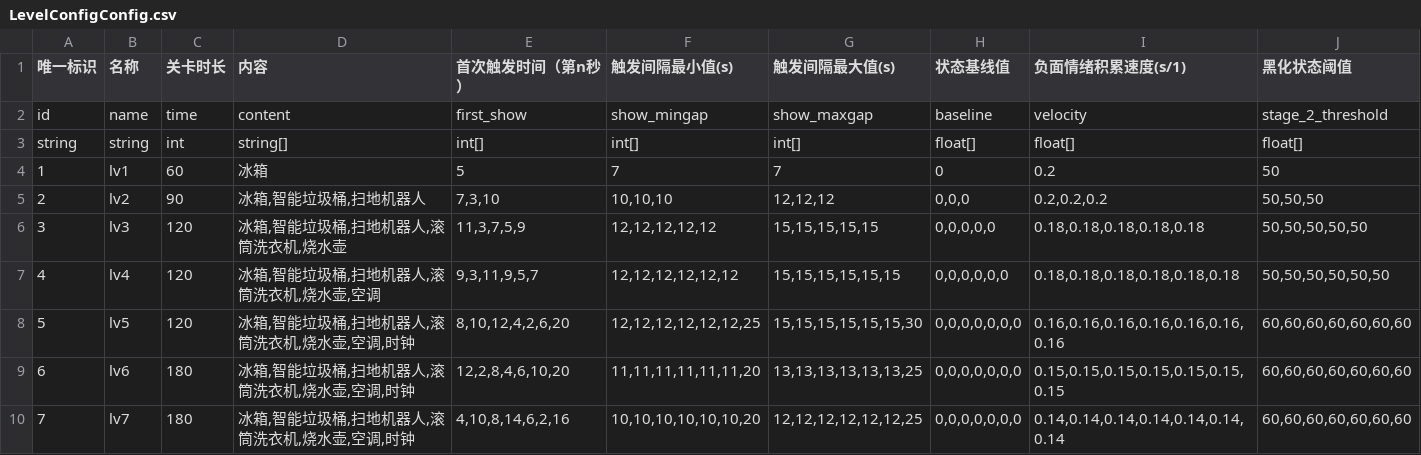
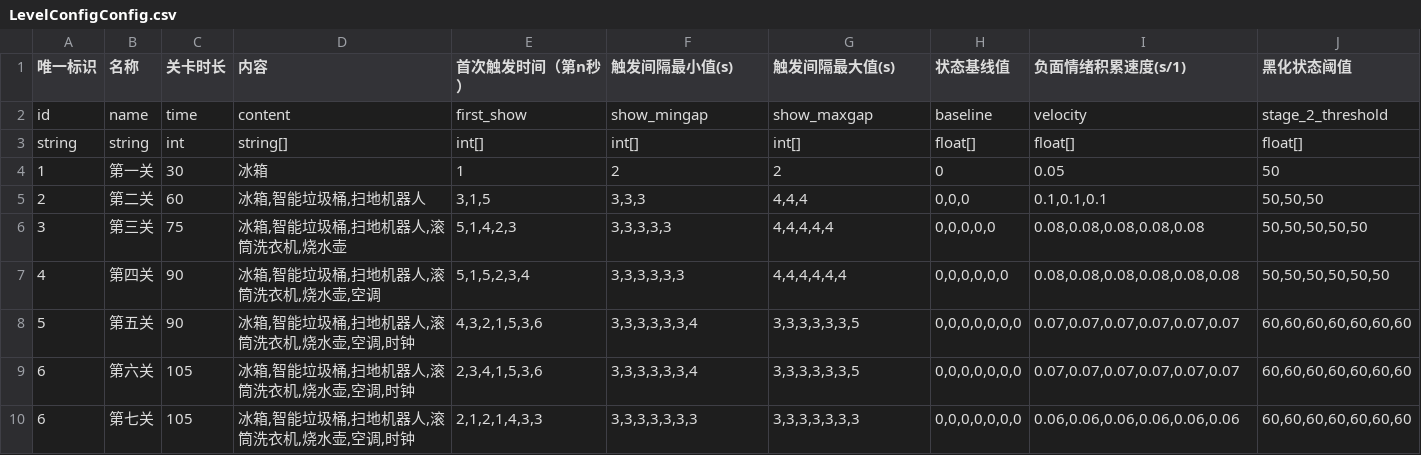
Before and after one commit to mook-wenyu/CGJ2025-5, a CSV file: Assets/Resources/Configs/LevelConfigConfig.csv, drawn as a sheet; only a part is shown; removed rows and columns are numbered as before the commit, all else as after; rows hold the shown columns only; the diff names each change by its address in the sheet, - before the commit and + after, or states it on an @@ line.

```diff
--- a/Assets/Resources/Configs/LevelConfigConfig.csv
+++ b/Assets/Resources/Configs/LevelConfigConfig.csv
-row 4: 1 | lv1 | 60 | 冰箱 | 5 | 7 | 7 | 0 | 0.2 | 50
+row 4: 1 | 第一关 | 30 | 冰箱 | 1 | 2 | 2 | 0 | 0.05 | 50
-B5 (名称): lv2
+B5 (名称): 第二关
-C5 (关卡时长): 90
+C5 (关卡时长): 60
-E5 (首次触发时间（第n秒）): 7,3,10
+E5 (首次触发时间（第n秒）): 3,1,5
-F5 (触发间隔最小值(s)): 10,10,10
+F5 (触发间隔最小值(s)): 3,3,3
-G5 (触发间隔最大值(s)): 12,12,12
+G5 (触发间隔最大值(s)): 4,4,4
-I5 (负面情绪积累速度(s/1)): 0.2,0.2,0.2
+I5 (负面情绪积累速度(s/1)): 0.1,0.1,0.1
-B6 (名称): lv3
+B6 (名称): 第三关
-C6 (关卡时长): 120
+C6 (关卡时长): 75
-E6 (首次触发时间（第n秒）): 11,3,7,5,9
+E6 (首次触发时间（第n秒）): 5,1,4,2,3
-F6 (触发间隔最小值(s)): 12,12,12,12,12
+F6 (触发间隔最小值(s)): 3,3,3,3,3
-G6 (触发间隔最大值(s)): 15,15,15,15,15
+G6 (触发间隔最大值(s)): 4,4,4,4,4
-I6 (负面情绪积累速度(s/1)): 0.18,0.18,0.18,0.18,0.18
+I6 (负面情绪积累速度(s/1)): 0.08,0.08,0.08,0.08,0.08
-B7 (名称): lv4
+B7 (名称): 第四关
-C7:C8 (关卡时长): 120
+C7:C8 (关卡时长): 90
-E7 (首次触发时间（第n秒）): 9,3,11,9,5,7
+E7 (首次触发时间（第n秒）): 5,1,5,2,3,4
-F7 (触发间隔最小值(s)): 12,12,12,12,12,12
+F7 (触发间隔最小值(s)): 3,3,3,3,3,3
-G7 (触发间隔最大值(s)): 15,15,15,15,15,15
+G7 (触发间隔最大值(s)): 4,4,4,4,4,4
-I7 (负面情绪积累速度(s/1)): 0.18,0.18,0.18,0.18,0.18,0.18
+I7 (负面情绪积累速度(s/1)): 0.08,0.08,0.08,0.08,0.08,0.08
-B8 (名称): lv5
+B8 (名称): 第五关
-E8 (首次触发时间（第n秒）): 8,10,12,4,2,6,20
+E8 (首次触发时间（第n秒）): 4,3,2,1,5,3,6
-F8 (触发间隔最小值(s)): 12,12,12,12,12,12,25
+F8 (触发间隔最小值(s)): 3,3,3,3,3,3,4
-G8 (触发间隔最大值(s)): 15,15,15,15,15,15,30
+G8 (触发间隔最大值(s)): 3,3,3,3,3,3,5
-I8 (负面情绪积累速度(s/1)): 0.16,0.16,0.16,0.16,0.16,0.16,0.16
+I8 (负面情绪积累速度(s/1)): 0.07,0.07,0.07,0.07,0.07,0.07
-B9 (名称): lv6
+B9 (名称): 第六关
-C9 (关卡时长): 180
+C9 (关卡时长): 105
-E9 (首次触发时间（第n秒）): 12,2,8,4,6,10,20
+E9 (首次触发时间（第n秒）): 2,3,4,1,5,3,6
-F9 (触发间隔最小值(s)): 11,11,11,11,11,11,20
+F9 (触发间隔最小值(s)): 3,3,3,3,3,3,4
-G9 (触发间隔最大值(s)): 13,13,13,13,13,13,25
+G9 (触发间隔最大值(s)): 3,3,3,3,3,3,5
-I9 (负面情绪积累速度(s/1)): 0.15,0.15,0.15,0.15,0.15,0.15,0.15
+I9 (负面情绪积累速度(s/1)): 0.07,0.07,0.07,0.07,0.07,0.07
-row 10: 7 | lv7 | 180 | 冰箱,智能垃圾桶,扫地机器人,滚筒洗衣机,烧水壶,空调,时钟 | 4,10,8,14,6,2,16 | 10,10,10,10,10,10,20 | 12,12,12,12,12,12,25 | 0,0,0,0,0,0,0 | 0.14,0.14,0.14,0.14,0.14,0.14,0.14 | 60,60,60,60,60,60,60
+row 10: 6 | 第七关 | 105 | 冰箱,智能垃圾桶,扫地机器人,滚筒洗衣机,烧水壶,空调,时钟 | 2,1,2,1,4,3,3 | 3,3,3,3,3,3,3 | 3,3,3,3,3,3,3 | 0,0,0,0,0,0,0 | 0.06,0.06,0.06,0.06,0.06,0.06 | 60,60,60,60,60,60,60
```
Also changed, not shown: 5 other files.
